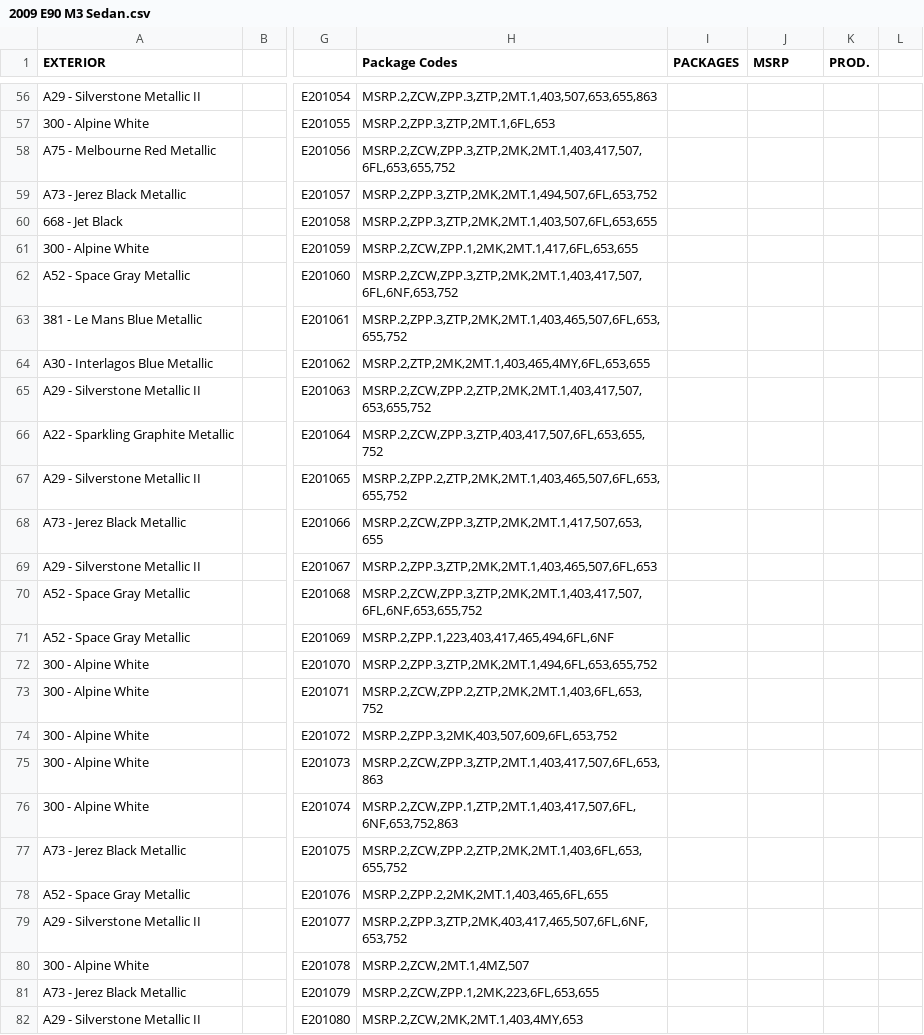
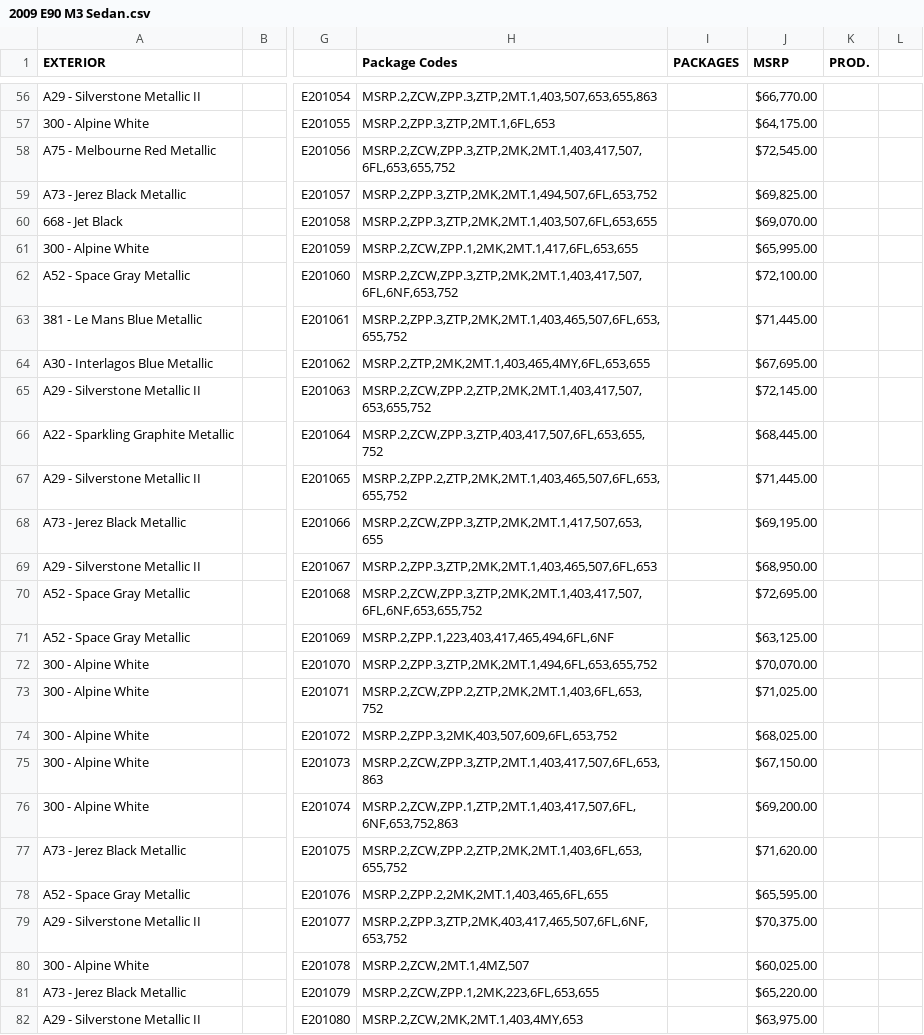
Before and after one commit to Sman19/Active-Website, a CSV file: 2009 E90 M3 Sedan.csv, drawn as a sheet; only a part is shown, gaps mark what is left out; the diff covers the shown part only; the diff names each change by its address in the sheet, - before the commit and + after, or states it on an @@ line.

```diff
--- a/2009 E90 M3 Sedan.csv
+++ b/2009 E90 M3 Sedan.csv
-J56 (MSRP): (empty)
+J56 (MSRP): $66,770.00
-J57 (MSRP): (empty)
+J57 (MSRP): $64,175.00
-J58 (MSRP): (empty)
+J58 (MSRP): $72,545.00
-J59 (MSRP): (empty)
+J59 (MSRP): $69,825.00
-J60 (MSRP): (empty)
+J60 (MSRP): $69,070.00
-J61 (MSRP): (empty)
+J61 (MSRP): $65,995.00
-J62 (MSRP): (empty)
+J62 (MSRP): $72,100.00
-J63 (MSRP): (empty)
+J63 (MSRP): $71,445.00
-J64 (MSRP): (empty)
+J64 (MSRP): $67,695.00
-J65 (MSRP): (empty)
+J65 (MSRP): $72,145.00
-J66 (MSRP): (empty)
+J66 (MSRP): $68,445.00
-J67 (MSRP): (empty)
+J67 (MSRP): $71,445.00
-J68 (MSRP): (empty)
+J68 (MSRP): $69,195.00
-J69 (MSRP): (empty)
+J69 (MSRP): $68,950.00
-J70 (MSRP): (empty)
+J70 (MSRP): $72,695.00
-J71 (MSRP): (empty)
+J71 (MSRP): $63,125.00
-J72 (MSRP): (empty)
+J72 (MSRP): $70,070.00
-J73 (MSRP): (empty)
+J73 (MSRP): $71,025.00
-J74 (MSRP): (empty)
+J74 (MSRP): $68,025.00
-J75 (MSRP): (empty)
+J75 (MSRP): $67,150.00
-J76 (MSRP): (empty)
+J76 (MSRP): $69,200.00
-J77 (MSRP): (empty)
+J77 (MSRP): $71,620.00
-J78 (MSRP): (empty)
+J78 (MSRP): $65,595.00
-J79 (MSRP): (empty)
+J79 (MSRP): $70,375.00
-J80 (MSRP): (empty)
+J80 (MSRP): $60,025.00
-J81 (MSRP): (empty)
+J81 (MSRP): $65,220.00
-J82 (MSRP): (empty)
+J82 (MSRP): $63,975.00
```
Also changed, not shown: 73 edited cells elsewhere in this file.
